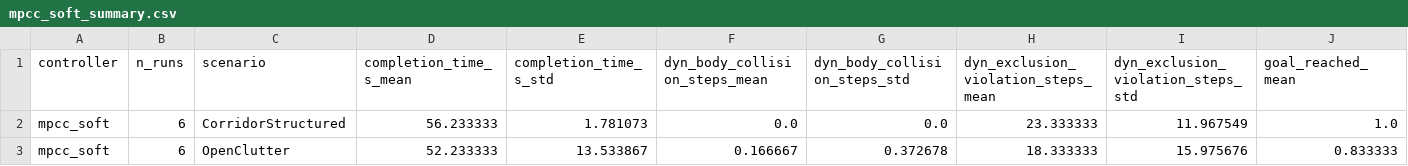
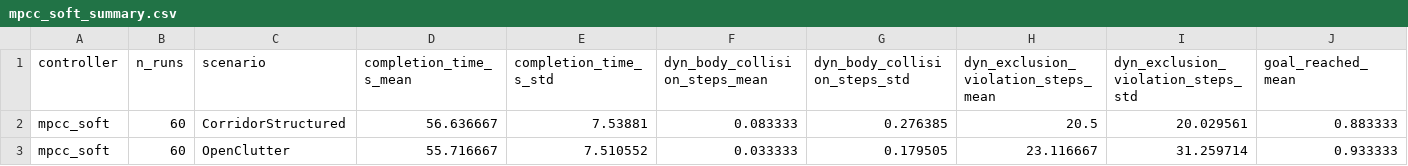
Before and after one commit to ketaxura/Thesis, a CSV file: unified/results/mpcc_soft_summary.csv, drawn as a sheet; only a part is shown; the diff covers the shown part only; the diff names each change by its address in the sheet, - before the commit and + after, or states it on an @@ line.

```diff
--- a/unified/results/mpcc_soft_summary.csv
+++ b/unified/results/mpcc_soft_summary.csv
-B2:B3 (n_runs): 6
+B2:B3 (n_runs): 60
-D2 (completion_time_s_mean): 56.233333
+D2 (completion_time_s_mean): 56.636667
-E2 (completion_time_s_std): 1.781073
+E2 (completion_time_s_std): 7.53881
-F2 (dyn_body_collision_steps_mean): 0.0
+F2 (dyn_body_collision_steps_mean): 0.083333
-G2 (dyn_body_collision_steps_std): 0.0
+G2 (dyn_body_collision_steps_std): 0.276385
-H2: 23.333333
+H2: 20.5
-I2: 11.967549
+I2: 20.029561
-J2 (goal_reached_mean): 1.0
+J2 (goal_reached_mean): 0.883333
-D3 (completion_time_s_mean): 52.233333
+D3 (completion_time_s_mean): 55.716667
-E3 (completion_time_s_std): 13.533867
+E3 (completion_time_s_std): 7.510552
-F3 (dyn_body_collision_steps_mean): 0.166667
+F3 (dyn_body_collision_steps_mean): 0.033333
-G3 (dyn_body_collision_steps_std): 0.372678
+G3 (dyn_body_collision_steps_std): 0.179505
-H3: 18.333333
+H3: 23.116667
-I3: 15.975676
+I3: 31.259714
-J3 (goal_reached_mean): 0.833333
+J3 (goal_reached_mean): 0.933333
```
Also changed, not shown: 66 edited cells elsewhere in this file, unified/results/mpc_hard_summary.csv, unified/results/mpc_soft_summary.csv, 9 other files.
